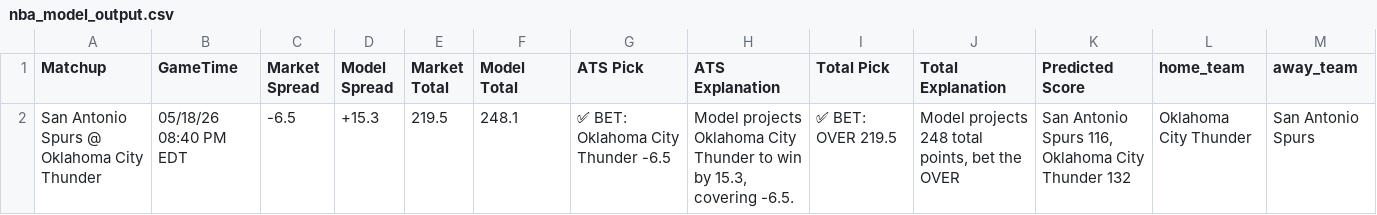
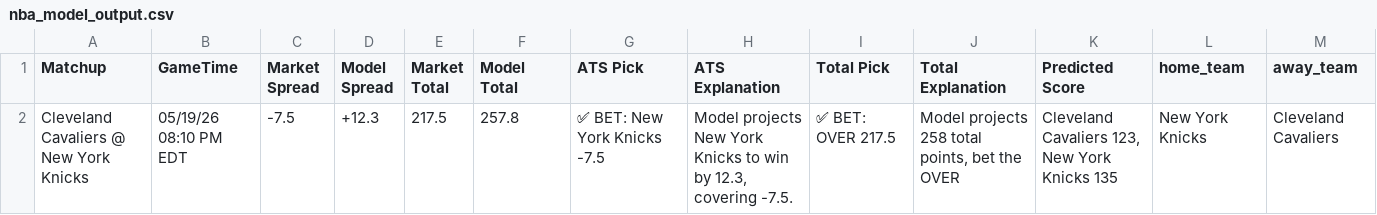
Before and after one commit to BangLetsGetIt/NBA-NCAA-Betting-Models, a CSV file: nba/nba_model_output.csv, drawn as a sheet; only a part is shown; removed rows and columns are numbered as before the commit, all else as after; rows hold the shown columns only; the diff names each change by its address in the sheet, - before the commit and + after, or states it on an @@ line.

Commit message:
Update model outputs - 2026-05-18 23:49:07

```diff
--- a/nba/nba_model_output.csv
+++ b/nba/nba_model_output.csv
-row 2: San Antonio Spurs @ Oklahoma City Thunder | 05/18/26 08:40 PM EDT | -6.5 | +15.3 | 219.5 | 248.1 | ✅ BET: Oklahoma City Thunder -6.5 | Model projects Oklahoma City Thunder to win by 15.3, covering -6.5. | ✅ BET: OVER 219.5 | Model projects 248 total points, bet the OVER | San Antonio Spurs 116, Oklahoma City Thunder 132 | Oklahoma City Thunder | San Antonio Spurs
+row 2: Cleveland Cavaliers @ New York Knicks | 05/19/26 08:10 PM EDT | -7.5 | +12.3 | 217.5 | 257.8 | ✅ BET: New York Knicks -7.5 | Model projects New York Knicks to win by 12.3, covering -7.5. | ✅ BET: OVER 217.5 | Model projects 258 total points, bet the OVER | Cleveland Cavaliers 123, New York Knicks 135 | New York Knicks | Cleveland Cavaliers
```
Also changed, not shown: 7 other files.
